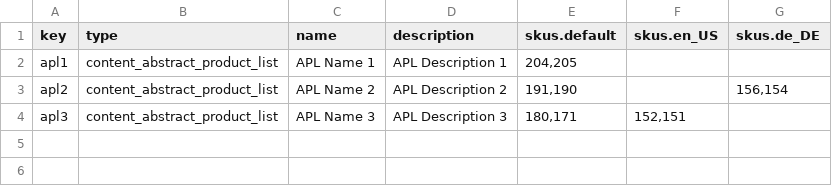
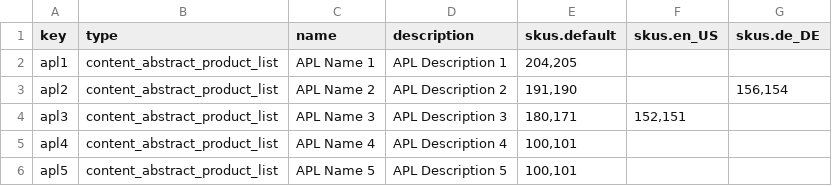
Before and after one commit to spryker/content-product-data-import, a CSV file: data/import/content_product_abstract_list.csv, drawn as a sheet; the diff names each change by its address in the sheet, - before the commit and + after, or states it on an @@ line.

Commit message:
cms-388: cms-1327: add sorting for products

```diff
--- a/data/import/content_product_abstract_list.csv
+++ b/data/import/content_product_abstract_list.csv
+row 5: apl4 | content_abstract_product_list | APL Name 4 | APL Description 4 | 100,101
+row 6: apl5 | content_abstract_product_list | APL Name 5 | APL Description 5 | 100,101
```
Also changed, not shown: 1 other file.
